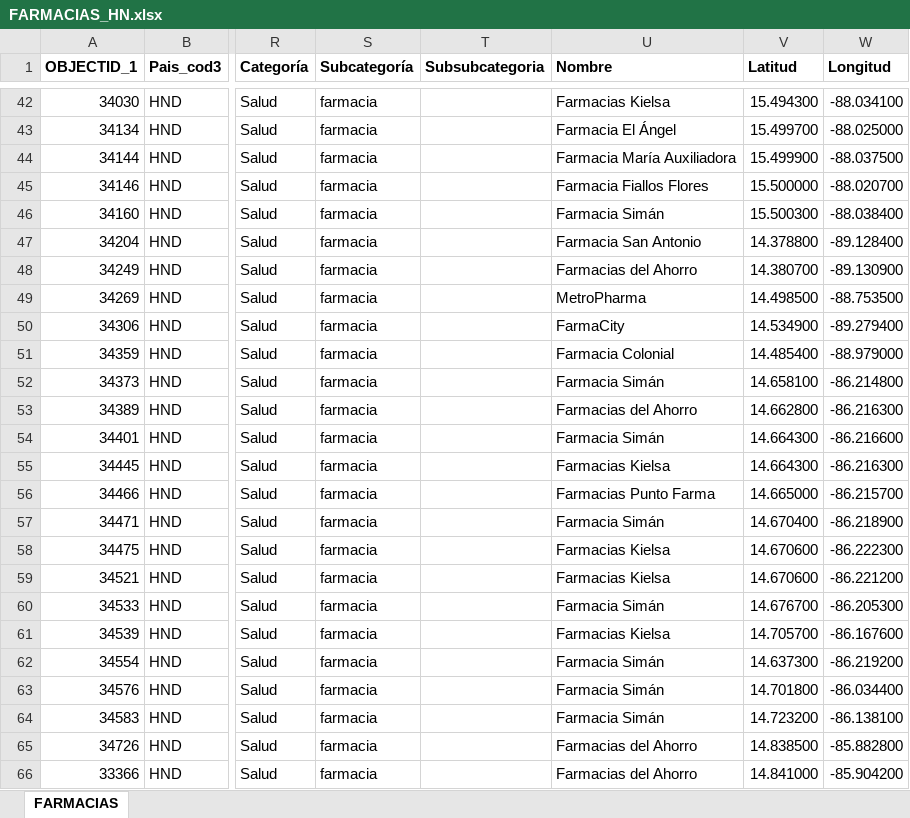
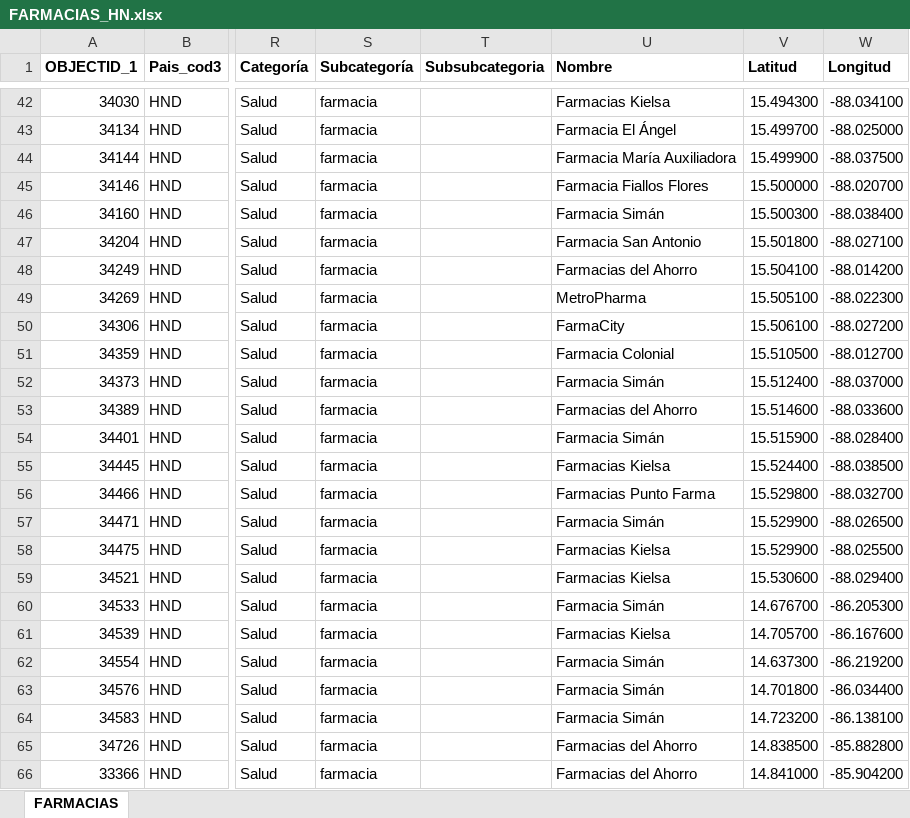
Before and after one commit to Sud-Austral/Datos_Honduras, an Excel workbook: datacovidhn/FARMACIAS_HN.xlsx, sheet FARMACIAS, drawn as a sheet; only a part is shown, gaps mark what is left out; values as stored, in another font and other column widths than the file's, no borders; table styles not drawn; the diff names each change by its address in the sheet, - before the commit and + after, or states it on an @@ line.

```diff
--- a/datacovidhn/FARMACIAS_HN.xlsx (sheet FARMACIAS)
+++ b/datacovidhn/FARMACIAS_HN.xlsx (sheet FARMACIAS)
-V47 (Latitud): 14.378800
+V47 (Latitud): 15.501800
-W47 (Longitud): -89.128400
+W47 (Longitud): -88.027100
-V48 (Latitud): 14.380700
+V48 (Latitud): 15.504100
-W48 (Longitud): -89.130900
+W48 (Longitud): -88.014200
-V49 (Latitud): 14.498500
+V49 (Latitud): 15.505100
-W49 (Longitud): -88.753500
+W49 (Longitud): -88.022300
-V50 (Latitud): 14.534900
+V50 (Latitud): 15.506100
-W50 (Longitud): -89.279400
+W50 (Longitud): -88.027200
-V51 (Latitud): 14.485400
+V51 (Latitud): 15.510500
-W51 (Longitud): -88.979000
+W51 (Longitud): -88.012700
-V52 (Latitud): 14.658100
+V52 (Latitud): 15.512400
-W52 (Longitud): -86.214800
+W52 (Longitud): -88.037000
-V53 (Latitud): 14.662800
+V53 (Latitud): 15.514600
-W53 (Longitud): -86.216300
+W53 (Longitud): -88.033600
-V54 (Latitud): 14.664300
+V54 (Latitud): 15.515900
-W54 (Longitud): -86.216600
+W54 (Longitud): -88.028400
-V55 (Latitud): 14.664300
+V55 (Latitud): 15.524400
-W55 (Longitud): -86.216300
+W55 (Longitud): -88.038500
-V56 (Latitud): 14.665000
+V56 (Latitud): 15.529800
-W56 (Longitud): -86.215700
+W56 (Longitud): -88.032700
-V57 (Latitud): 14.670400
+V57 (Latitud): 15.529900
-W57 (Longitud): -86.218900
+W57 (Longitud): -88.026500
-V58 (Latitud): 14.670600
+V58 (Latitud): 15.529900
-W58 (Longitud): -86.222300
+W58 (Longitud): -88.025500
-V59 (Latitud): 14.670600
+V59 (Latitud): 15.530600
-W59 (Longitud): -86.221200
+W59 (Longitud): -88.029400
```
Also changed, not shown: 2 other files.
